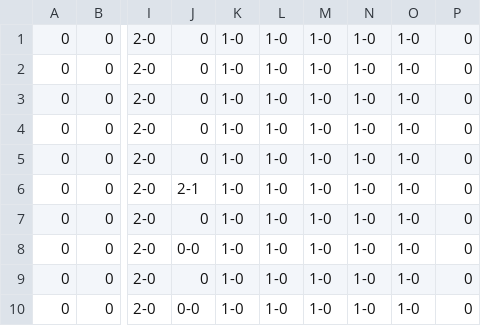
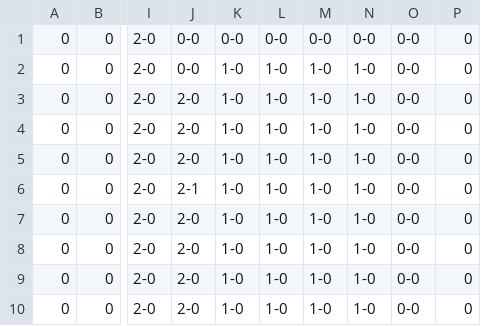
Before and after one commit to usbong/documentation, a CSV file: Usbong/R&D/Automotive/UsbongCAD/Usbong3DTool/UsbongMapSystem/output/input/inputLevel1.csv, drawn as a sheet; only a part is shown, gaps mark what is left out; the diff names each change by its address in the sheet, - before the commit and + after, or states it on an @@ line.

Commit message:
Add files via upload

```diff
--- a/Usbong/R&D/Automotive/UsbongCAD/Usbong3DTool/UsbongMapSystem/output/input/inputLevel1.csv
+++ b/Usbong/R&D/Automotive/UsbongCAD/Usbong3DTool/UsbongMapSystem/output/input/inputLevel1.csv
-J1:J2: 0
+J1:J2: 0-0
-K1: 1-0
+K1: 0-0
-L1: 1-0
+L1: 0-0
-M1: 1-0
+M1: 0-0
-N1: 1-0
+N1: 0-0
-O1:O10: 1-0
+O1:O10: 0-0
-J3:J5: 0
+J3:J5: 2-0
-J7: 0
+J7: 2-0
-J8: 0-0
+J8: 2-0
-J9: 0
+J9: 2-0
-J10: 0-0
+J10: 2-0
```
